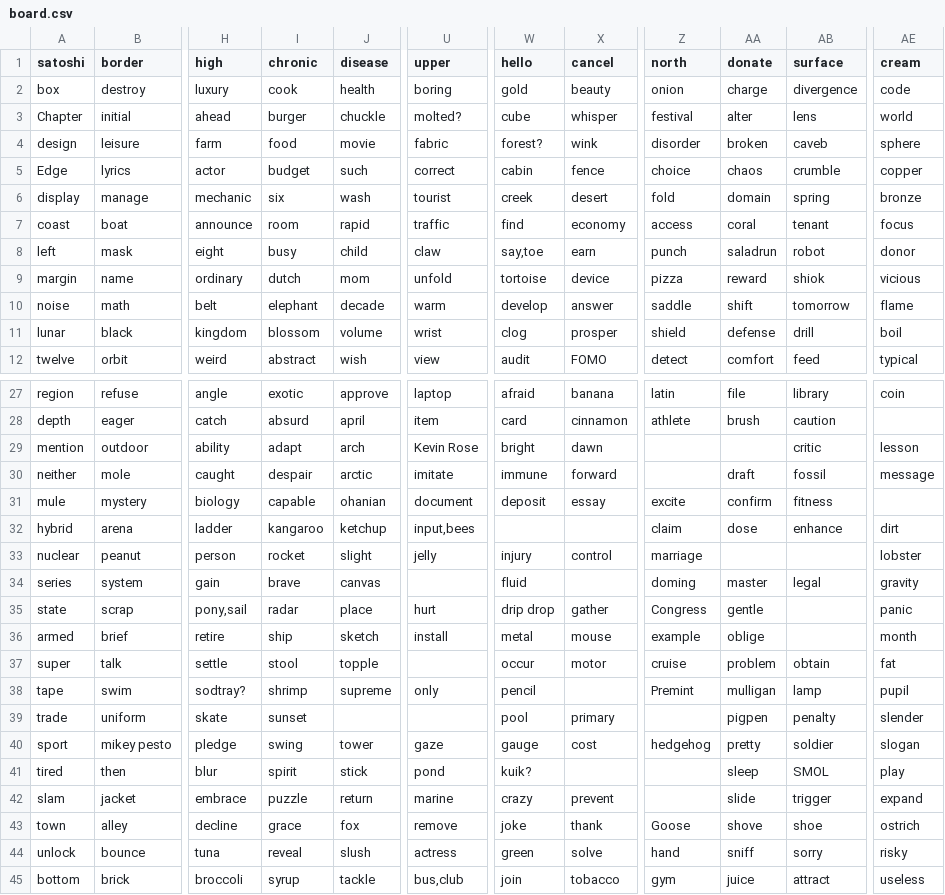
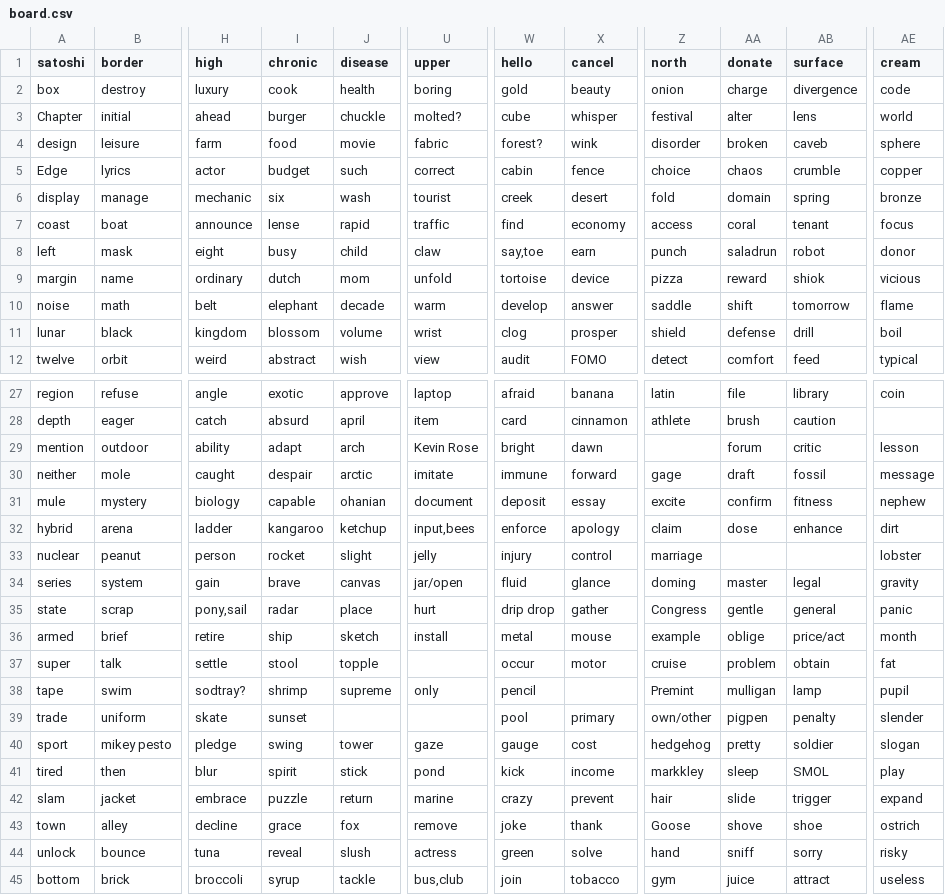
Before and after one commit to ferenyx/phrazeboard, a CSV file: board.csv, drawn as a sheet; only a part is shown, gaps mark what is left out; the diff names each change by its address in the sheet, - before the commit and + after, or states it on an @@ line.

Commit message:
add missing words

```diff
--- a/board.csv
+++ b/board.csv
-I7 (chronic): room
+I7 (chronic): lense
-AA29 (donate): (empty)
+AA29 (donate): forum
-Z30 (north): (empty)
+Z30 (north): gage
-AE31 (cream): (empty)
+AE31 (cream): nephew
-W32 (hello): (empty)
+W32 (hello): enforce
-X32 (cancel): (empty)
+X32 (cancel): apology
-U34 (upper): (empty)
+U34 (upper): jar/open
-X34 (cancel): (empty)
+X34 (cancel): glance
-AB35 (surface): (empty)
+AB35 (surface): general
-AB36 (surface): (empty)
+AB36 (surface): price/act
-Z39 (north): (empty)
+Z39 (north): own/other
-W41 (hello): kuik?
+W41 (hello): kick
-X41 (cancel): (empty)
+X41 (cancel): income
-Z41 (north): (empty)
+Z41 (north): markkley
-Z42 (north): (empty)
+Z42 (north): hair
```
